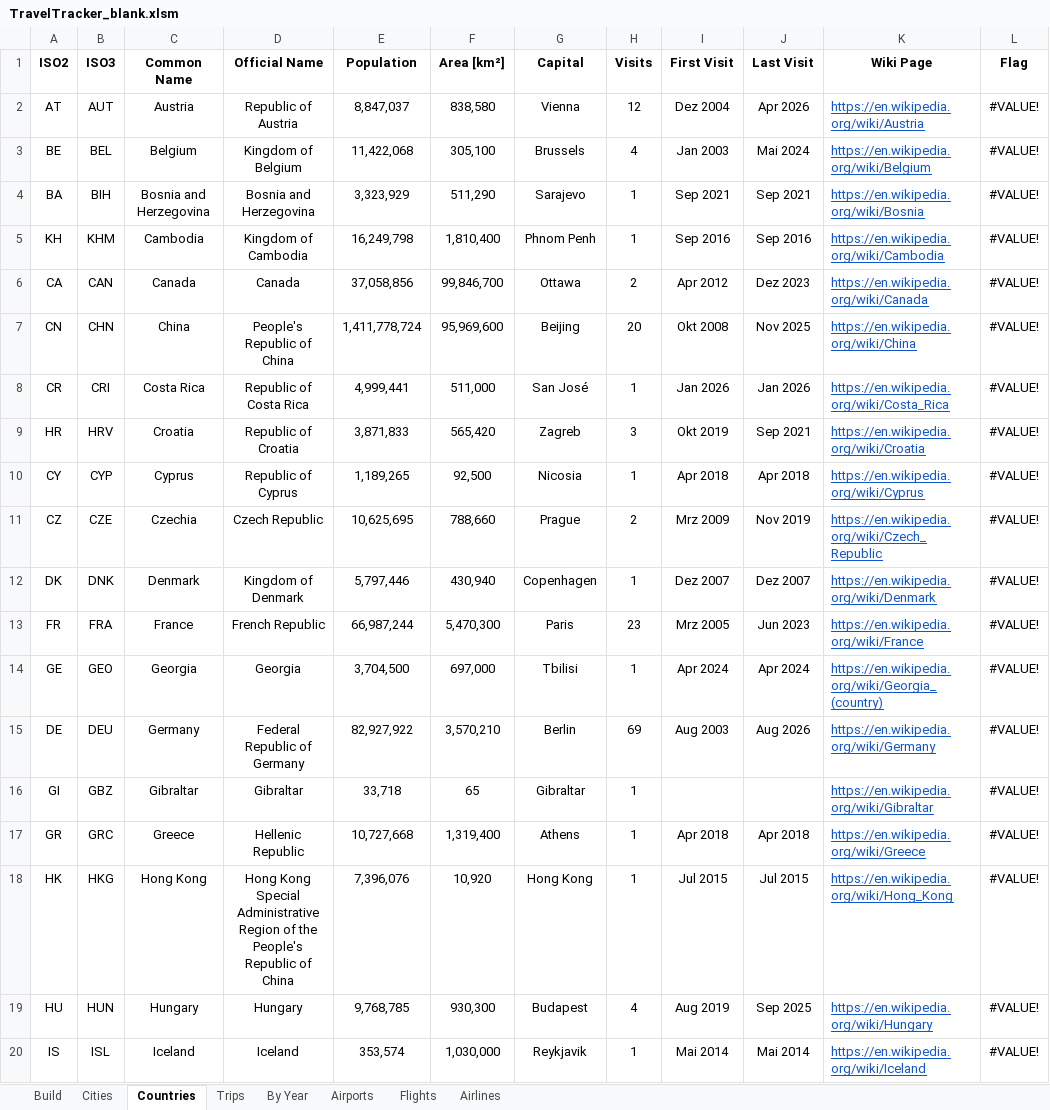
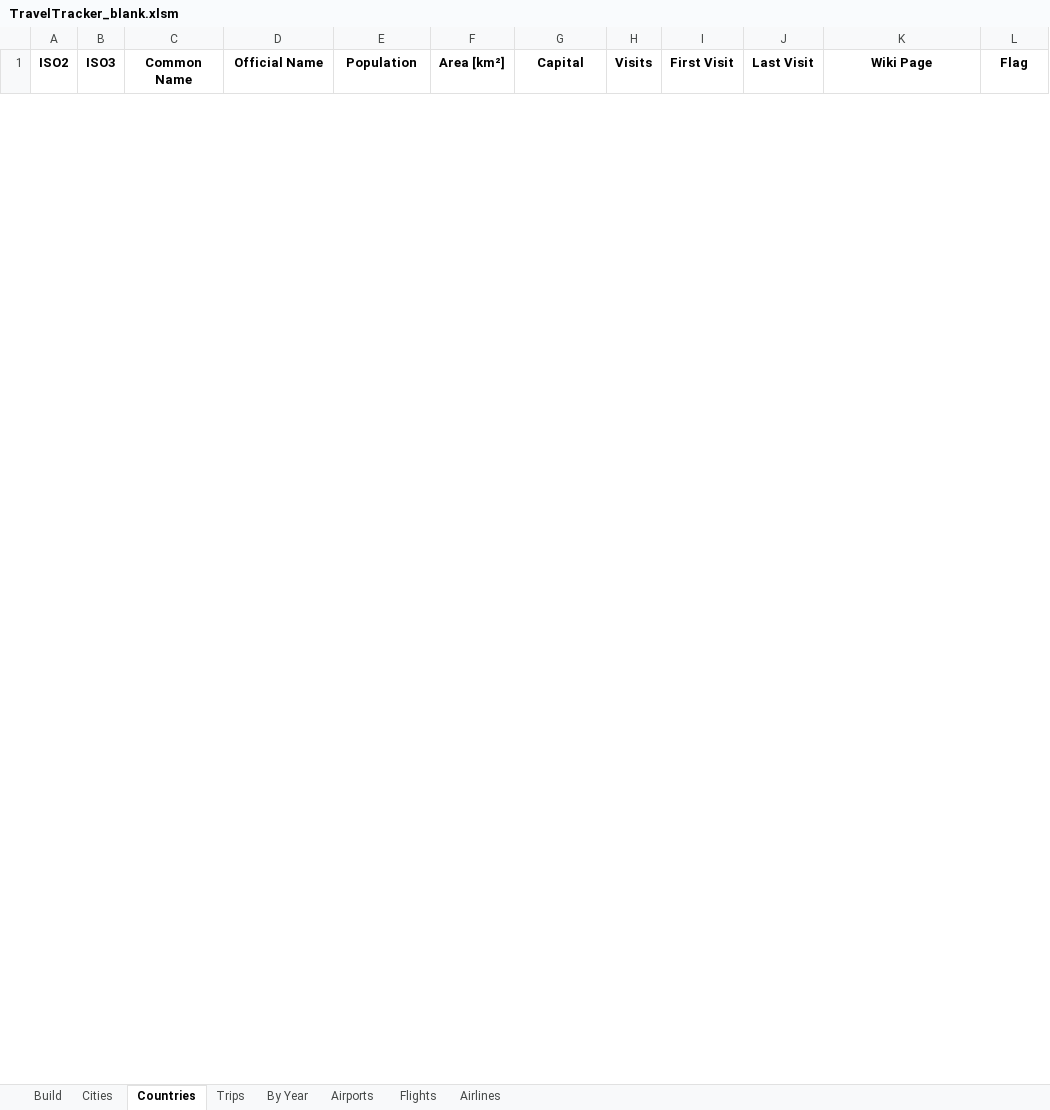
Before and after one commit to DanDanR/travel-tracker, an Excel workbook: TravelTracker_blank.xlsm, sheet Countries, drawn as a sheet; only a part is shown; values as stored, in another font and other column widths than the file's, no borders; conditional formats and table styles not drawn; removed rows and columns are numbered as before the commit, all else as after; the diff covers the shown part only; the diff names each change by its address in the sheet, - before the commit and + after, or states it on an @@ line.

```diff
--- a/TravelTracker_blank.xlsm (sheet Countries)
+++ b/TravelTracker_blank.xlsm (sheet Countries)
-row 2: AT | AUT | Austria | Republic of Austria | 8,847,037 | 838,580 | Vienna | 12 | Dez 2004 | Apr 2026 | https://en.wikipedia.org/wiki/Austria | #VALUE!
-row 3: BE | BEL | Belgium | Kingdom of Belgium | 11,422,068 | 305,100 | Brussels | 4 | Jan 2003 | Mai 2024 | https://en.wikipedia.org/wiki/Belgium | #VALUE!
-row 4: BA | BIH | Bosnia and Herzegovina | Bosnia and Herzegovina | 3,323,929 | 511,290 | Sarajevo | 1 | Sep 2021 | Sep 2021 | https://en.wikipedia.org/wiki/Bosnia | #VALUE!
-row 5: KH | KHM | Cambodia | Kingdom of Cambodia | 16,249,798 | 1,810,400 | Phnom Penh | 1 | Sep 2016 | Sep 2016 | https://en.wikipedia.org/wiki/Cambodia | #VALUE!
-row 6: CA | CAN | Canada | Canada | 37,058,856 | 99,846,700 | Ottawa | 2 | Apr 2012 | Dez 2023 | https://en.wikipedia.org/wiki/Canada | #VALUE!
-row 7: CN | CHN | China | People's Republic of China | 1,411,778,724 | 95,969,600 | Beijing | 20 | Okt 2008 | Nov 2025 | https://en.wikipedia.org/wiki/China | #VALUE!
-row 8: CR | CRI | Costa Rica | Republic of Costa Rica | 4,999,441 | 511,000 | San José | 1 | Jan 2026 | Jan 2026 | https://en.wikipedia.org/wiki/Costa_Rica | #VALUE!
-row 9: HR | HRV | Croatia | Republic of Croatia | 3,871,833 | 565,420 | Zagreb | 3 | Okt 2019 | Sep 2021 | https://en.wikipedia.org/wiki/Croatia | #VALUE!
-row 10: CY | CYP | Cyprus | Republic of Cyprus | 1,189,265 | 92,500 | Nicosia | 1 | Apr 2018 | Apr 2018 | https://en.wikipedia.org/wiki/Cyprus | #VALUE!
-row 11: CZ | CZE | Czechia | Czech Republic | 10,625,695 | 788,660 | Prague | 2 | Mrz 2009 | Nov 2019 | https://en.wikipedia.org/wiki/Czech_Republic | #VALUE!
-row 12: DK | DNK | Denmark | Kingdom of Denmark | 5,797,446 | 430,940 | Copenhagen | 1 | Dez 2007 | Dez 2007 | https://en.wikipedia.org/wiki/Denmark | #VALUE!
-row 13: FR | FRA | France | French Republic | 66,987,244 | 5,470,300 | Paris | 23 | Mrz 2005 | Jun 2023 | https://en.wikipedia.org/wiki/France | #VALUE!
-row 14: GE | GEO | Georgia | Georgia | 3,704,500 | 697,000 | Tbilisi | 1 | Apr 2024 | Apr 2024 | https://en.wikipedia.org/wiki/Georgia_(country) | #VALUE!
-row 15: DE | DEU | Germany | Federal Republic of Germany | 82,927,922 | 3,570,210 | Berlin | 69 | Aug 2003 | Aug 2026 | https://en.wikipedia.org/wiki/Germany | #VALUE!
-row 16: GI | GBZ | Gibraltar | Gibraltar | 33,718 | 65 | Gibraltar | 1 |  |  | https://en.wikipedia.org/wiki/Gibraltar | #VALUE!
-row 17: GR | GRC | Greece | Hellenic Republic | 10,727,668 | 1,319,400 | Athens | 1 | Apr 2018 | Apr 2018 | https://en.wikipedia.org/wiki/Greece | #VALUE!
-row 18: HK | HKG | Hong Kong | Hong Kong Special Administrative Region of the People's Republic of China | 7,396,076 | 10,920 | Hong Kong | 1 | Jul 2015 | Jul 2015 | https://en.wikipedia.org/wiki/Hong_Kong | #VALUE!
-row 19: HU | HUN | Hungary | Hungary | 9,768,785 | 930,300 | Budapest | 4 | Aug 2019 | Sep 2025 | https://en.wikipedia.org/wiki/Hungary | #VALUE!
-row 20: IS | ISL | Iceland | Iceland | 353,574 | 1,030,000 | Reykjavik | 1 | Mai 2014 | Mai 2014 | https://en.wikipedia.org/wiki/Iceland | #VALUE!
```
Also changed, not shown: 1 added row and 41 removed rows elsewhere in this sheet, sheet Cities, sheet Trips, sheet Flights, sheet Airports, sheet By Year, sheet Airlines, charts or pictures.
